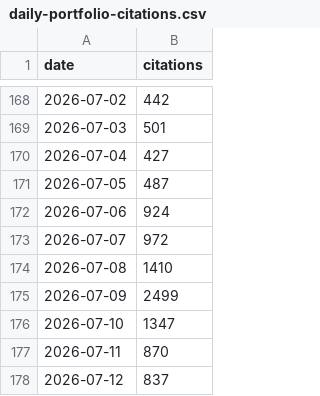
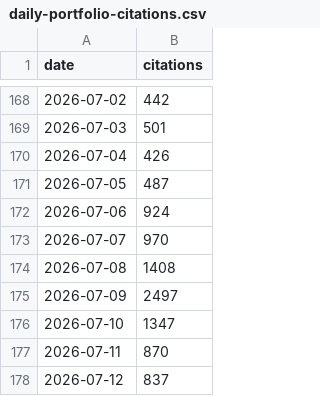
Before and after one commit to paultaki/get-cited-by-ai, a CSV file: data/daily-portfolio-citations.csv, drawn as a sheet; only a part is shown, gaps mark what is left out; the diff covers the shown part only.

Commit message:
data: 260K milestone refresh through 2026-11-01
Daily/weekly CSVs and site rollup regenerated from the 2026-11-03 pack.
Six-site series (CredibilityOS left the pipeline; history restated by up to
-7 and disclosed in data/README.md); K-rounding precision caveat added.

```diff
--- a/data/daily-portfolio-citations.csv
+++ b/data/daily-portfolio-citations.csv
@@ -169,8 +169,8 @@ date,citations
 2026-07-03,501
-2026-07-04,427
+2026-07-04,426
 2026-07-05,487
 2026-07-06,924
-2026-07-07,972
-2026-07-08,1410
-2026-07-09,2499
+2026-07-07,970
+2026-07-08,1408
+2026-07-09,2497
 2026-07-10,1347
```
Also changed, not shown: 29 added rows elsewhere in this file, data/weekly-cumulative-citations.csv, 5 other files.
